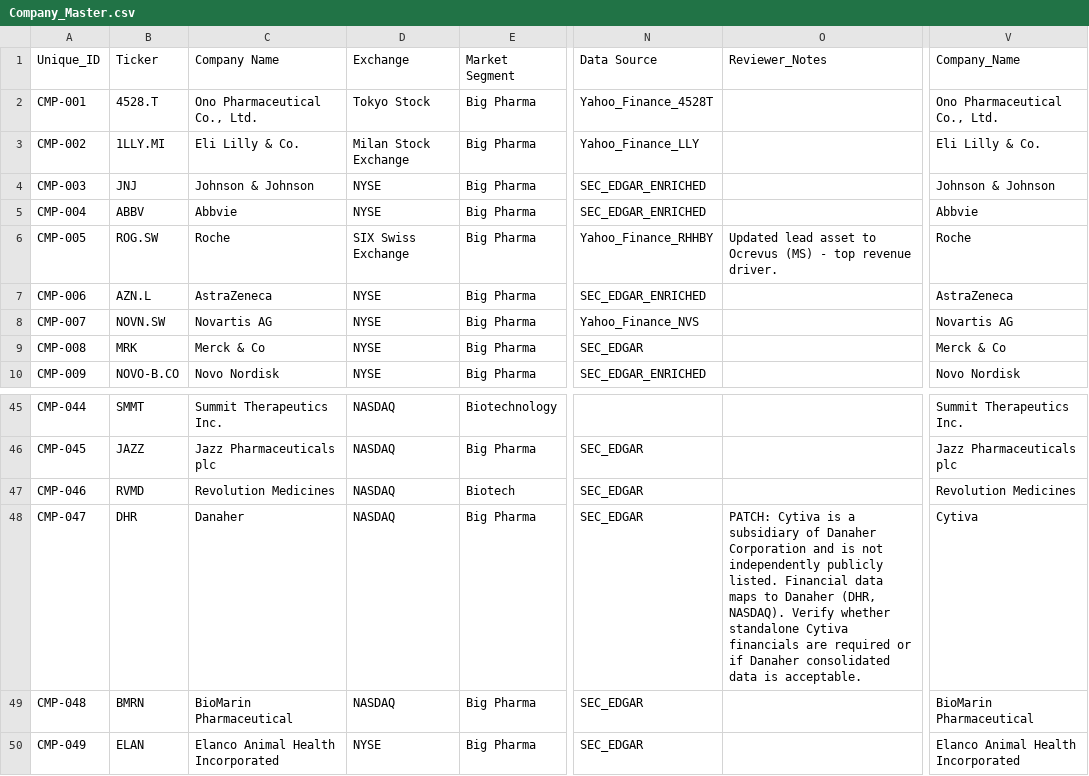
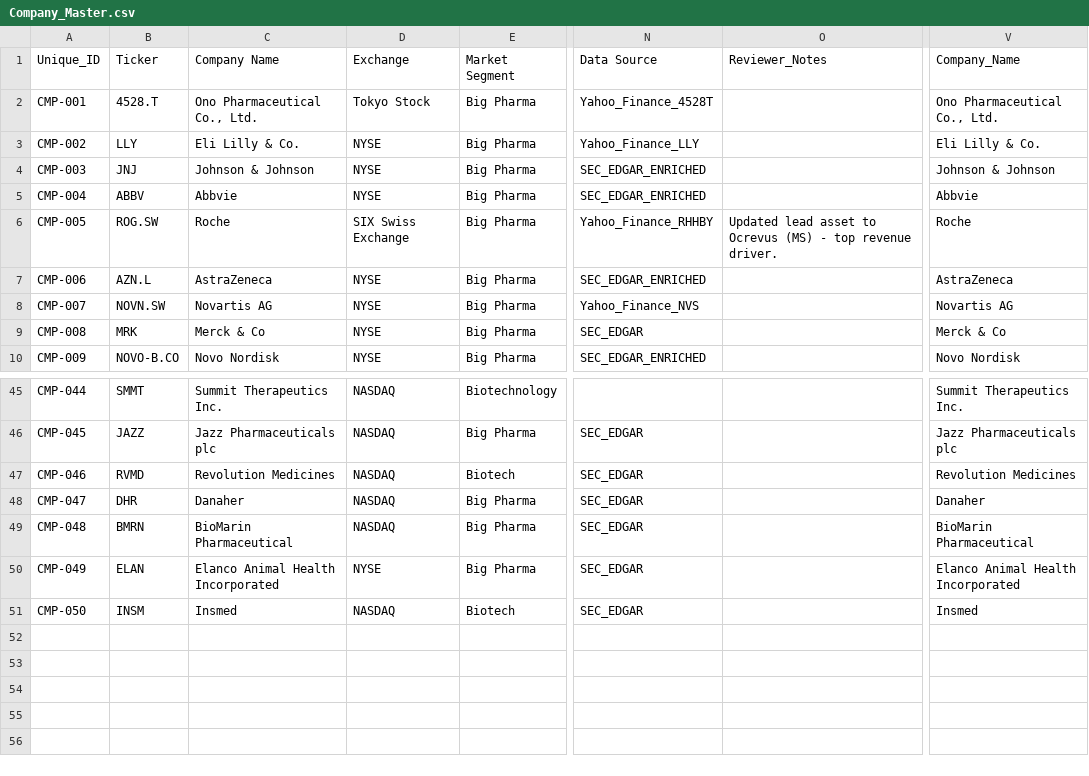
Before and after one commit to Peter-TW/Pharma_Biotech_Mapping, a CSV file: data/Company_Master.csv, drawn as a sheet; only a part is shown, gaps mark what is left out; the shorter side is filled out with more unchanged rows; the diff names each change by its address in the sheet, - before the commit and + after, or states it on an @@ line.

Commit message:
Add files via upload

```diff
--- a/data/Company_Master.csv
+++ b/data/Company_Master.csv
-B3 (Ticker): 1LLY.MI
+B3 (Ticker): LLY
-D3 (Exchange): Milan Stock Exchange
+D3 (Exchange): NYSE
-O48 (Reviewer_Notes): PATCH: Cytiva is a subsidiary of Danaher Corporation and is not independently publicly listed. Financial data maps to Danaher (DHR, NASDAQ). Verify whether standalone Cytiva financials are required or if Danaher consolidated data is acceptable.
+O48 (Reviewer_Notes): (empty)
-V48 (Company_Name): Cytiva
+V48 (Company_Name): Danaher
```
